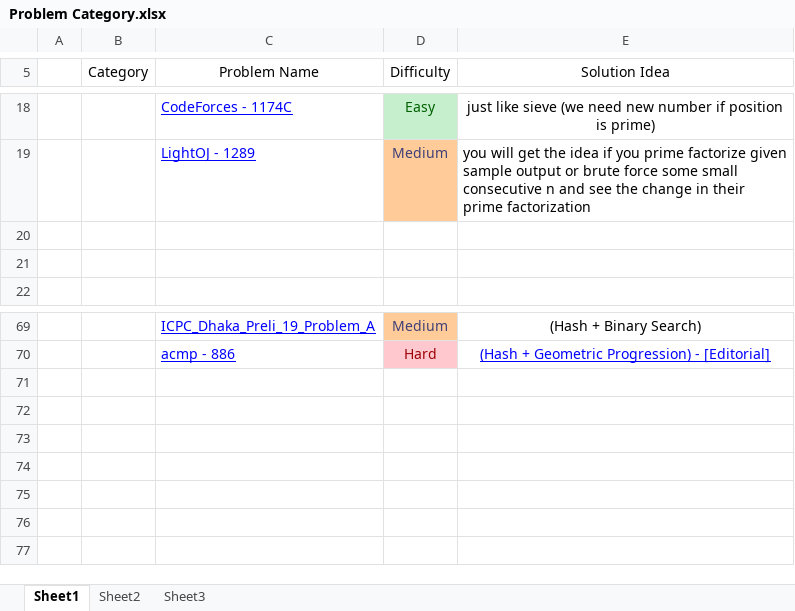
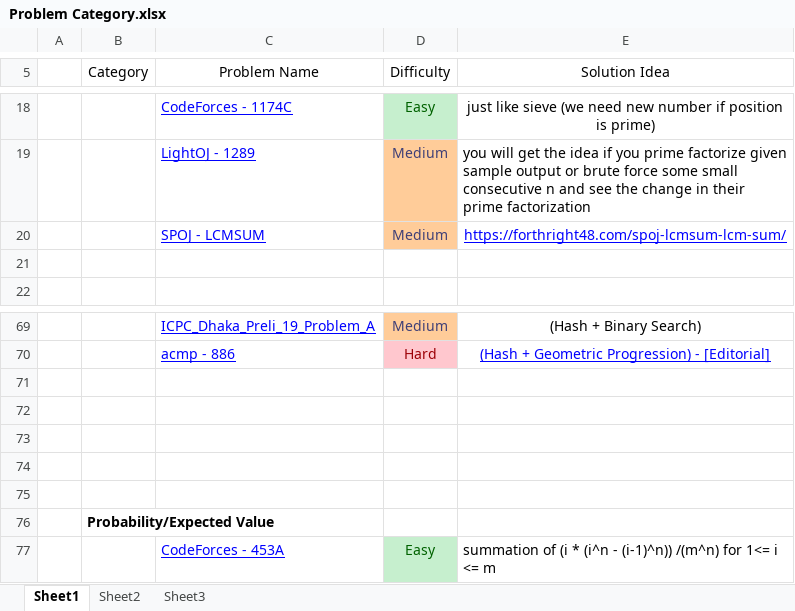
Before and after one commit to IHR57/Competitive-Programming, an Excel workbook: Problem Category.xlsx, sheet Sheet1, drawn as a sheet; only a part is shown, gaps mark what is left out; values as stored, in another font and other column widths than the file's, no borders; conditional formats not drawn; the diff names each change by its address in the sheet, - before the commit and + after, or states it on an @@ line.

Commit message:
[Solved-Programming-Problem-2019] - [Week 47, 48, 49, 50]

```diff
--- a/Problem Category.xlsx (sheet Sheet1)
+++ b/Problem Category.xlsx (sheet Sheet1)
-row 20: (empty)
+row 20:  |  | SPOJ - LCMSUM | Medium | https://forthright48.com/spoj-lcmsum-lcm-sum/
-D20 fill: none
+D20 fill: #FFCC99
+row 71: (empty)
+row 72: (empty)
+row 73: (empty)
+row 74: (empty)
+row 75: (empty)
+row 76:  | Probability/Expected Value
+row 77:  |  | CodeForces - 453A | Easy | summation of (i * (i^n - (i-1)^n)) /(m^n) for 1<= i <= m
```
Also changed, not shown: 23 other files.
